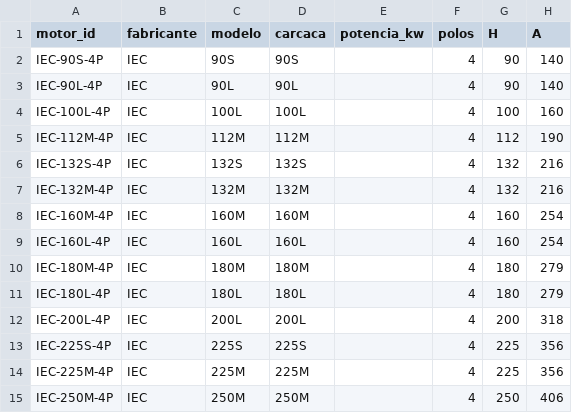
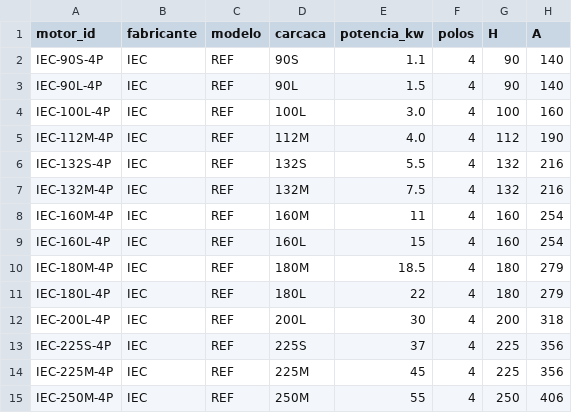
Before and after one commit to theo-ocd/calculo-motores-suporte-45, a CSV file: data/motores.csv, drawn as a sheet; only a part is shown; the diff names each change by its address in the sheet, - before the commit and + after, or states it on an @@ line.

```diff
--- a/data/motores.csv
+++ b/data/motores.csv
-C2 (modelo): 90S
+C2 (modelo): REF
-E2 (potencia_kw): (empty)
+E2 (potencia_kw): 1.1
-C3 (modelo): 90L
+C3 (modelo): REF
-E3 (potencia_kw): (empty)
+E3 (potencia_kw): 1.5
-C4 (modelo): 100L
+C4 (modelo): REF
-E4 (potencia_kw): (empty)
+E4 (potencia_kw): 3.0
-C5 (modelo): 112M
+C5 (modelo): REF
-E5 (potencia_kw): (empty)
+E5 (potencia_kw): 4.0
-C6 (modelo): 132S
+C6 (modelo): REF
-E6 (potencia_kw): (empty)
+E6 (potencia_kw): 5.5
-C7 (modelo): 132M
+C7 (modelo): REF
-E7 (potencia_kw): (empty)
+E7 (potencia_kw): 7.5
-C8 (modelo): 160M
+C8 (modelo): REF
-E8 (potencia_kw): (empty)
+E8 (potencia_kw): 11
-C9 (modelo): 160L
+C9 (modelo): REF
-E9 (potencia_kw): (empty)
+E9 (potencia_kw): 15
-C10 (modelo): 180M
+C10 (modelo): REF
-E10 (potencia_kw): (empty)
+E10 (potencia_kw): 18.5
-C11 (modelo): 180L
+C11 (modelo): REF
-E11 (potencia_kw): (empty)
+E11 (potencia_kw): 22
-C12 (modelo): 200L
+C12 (modelo): REF
-E12 (potencia_kw): (empty)
+E12 (potencia_kw): 30
-C13 (modelo): 225S
+C13 (modelo): REF
-E13 (potencia_kw): (empty)
+E13 (potencia_kw): 37
-C14 (modelo): 225M
+C14 (modelo): REF
-E14 (potencia_kw): (empty)
+E14 (potencia_kw): 45
-C15 (modelo): 250M
+C15 (modelo): REF
-E15 (potencia_kw): (empty)
+E15 (potencia_kw): 55
```
Also changed, not shown: data/casos.csv, 15 other files.
